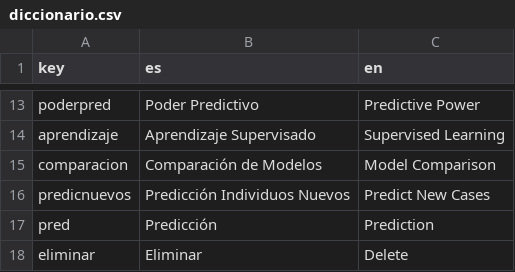
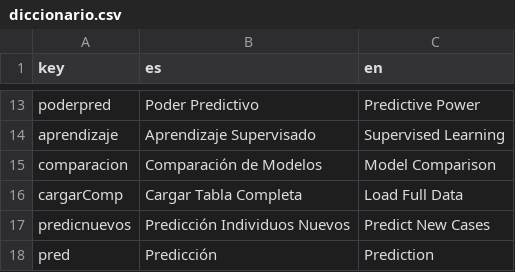
Before and after one commit to PROMiDAT/regressoR, a CSV file: inst/app/lang/diccionario.csv, drawn as a sheet; only a part is shown, gaps mark what is left out; the shorter side is filled out with more unchanged rows; the diff names each change by its address in the sheet, - before the commit and + after, or states it on an @@ line.

```diff
--- a/inst/app/lang/diccionario.csv
+++ b/inst/app/lang/diccionario.csv
+row 16: cargarComp | Cargar Tabla Completa | Load Full Data
```
Also changed, not shown: 22 other files.
